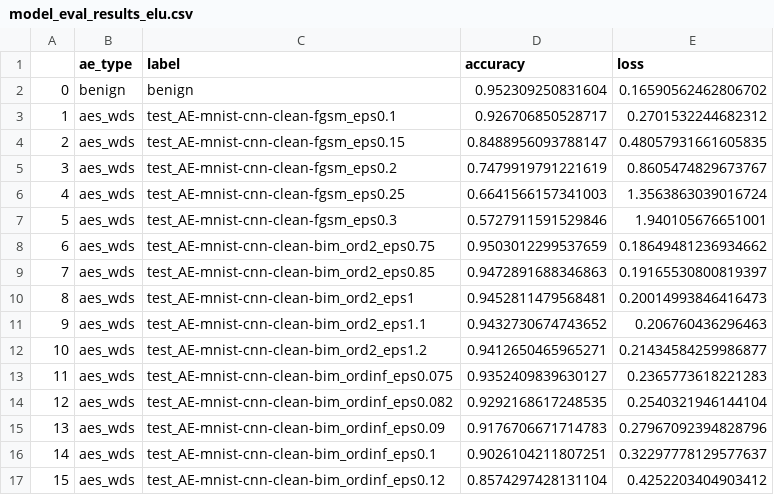
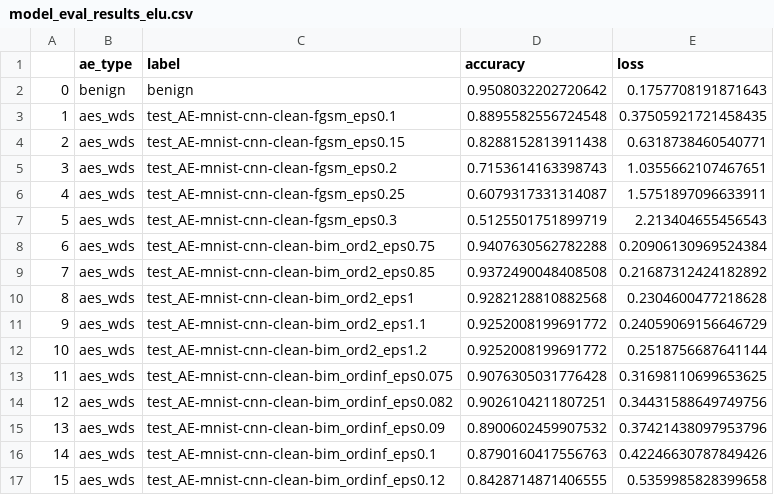
Before and after one commit to Jacob-L-Vincent/project-athena, a CSV file: task2/model_eval_results_elu.csv, drawn as a sheet; only a part is shown; the diff covers the shown part only; the diff names each change by its address in the sheet, - before the commit and + after, or states it on an @@ line.

```diff
--- a/task2/model_eval_results_elu.csv
+++ b/task2/model_eval_results_elu.csv
-D2 (accuracy): 0.952309250831604
+D2 (accuracy): 0.9508032202720642
-E2 (loss): 0.16590562462806702
+E2 (loss): 0.1757708191871643
-D3 (accuracy): 0.926706850528717
+D3 (accuracy): 0.8895582556724548
-E3 (loss): 0.2701532244682312
+E3 (loss): 0.37505921721458435
-D4 (accuracy): 0.8488956093788147
+D4 (accuracy): 0.8288152813911438
-E4 (loss): 0.48057931661605835
+E4 (loss): 0.6318738460540771
-D5 (accuracy): 0.7479919791221619
+D5 (accuracy): 0.7153614163398743
-E5 (loss): 0.8605474829673767
+E5 (loss): 1.0355662107467651
-D6 (accuracy): 0.6641566157341003
+D6 (accuracy): 0.6079317331314087
-E6 (loss): 1.3563863039016724
+E6 (loss): 1.5751897096633911
-D7 (accuracy): 0.5727911591529846
+D7 (accuracy): 0.5125501751899719
-E7 (loss): 1.940105676651001
+E7 (loss): 2.213404655456543
-D8 (accuracy): 0.9503012299537659
+D8 (accuracy): 0.9407630562782288
-E8 (loss): 0.18649481236934662
+E8 (loss): 0.20906130969524384
-D9 (accuracy): 0.9472891688346863
+D9 (accuracy): 0.9372490048408508
-E9 (loss): 0.19165530800819397
+E9 (loss): 0.21687312424182892
-D10 (accuracy): 0.9452811479568481
+D10 (accuracy): 0.9282128810882568
-E10 (loss): 0.20014993846416473
+E10 (loss): 0.2304600477218628
-D11 (accuracy): 0.9432730674743652
+D11 (accuracy): 0.9252008199691772
-E11 (loss): 0.206760436296463
+E11 (loss): 0.24059069156646729
-D12 (accuracy): 0.9412650465965271
+D12 (accuracy): 0.9252008199691772
-E12 (loss): 0.21434584259986877
+E12 (loss): 0.2518756687641144
-D13 (accuracy): 0.9352409839630127
+D13 (accuracy): 0.9076305031776428
-E13 (loss): 0.2365773618221283
+E13 (loss): 0.31698110699653625
-D14 (accuracy): 0.9292168617248535
+D14 (accuracy): 0.9026104211807251
-E14 (loss): 0.2540321946144104
+E14 (loss): 0.34431588649749756
-D15 (accuracy): 0.9176706671714783
+D15 (accuracy): 0.8900602459907532
-E15 (loss): 0.27967092394828796
+E15 (loss): 0.37421438097953796
-D16 (accuracy): 0.9026104211807251
+D16 (accuracy): 0.8790160417556763
-E16 (loss): 0.32297778129577637
+E16 (loss): 0.42246630787849426
-D17 (accuracy): 0.8574297428131104
+D17 (accuracy): 0.8428714871406555
-E17 (loss): 0.4252203404903412
+E17 (loss): 0.5359985828399658
```
Also changed, not shown: 2 added rows, 122 edited cells and row numbers in column A elsewhere in this file, 1 other file.
